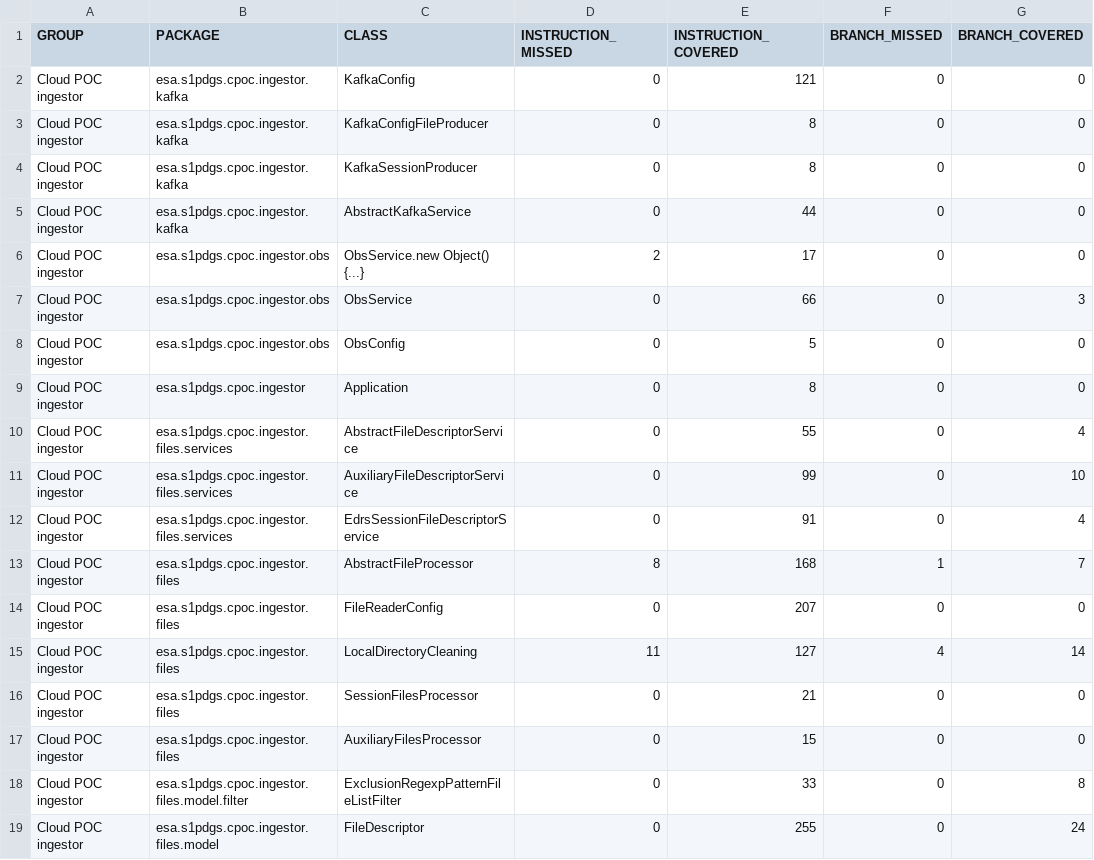
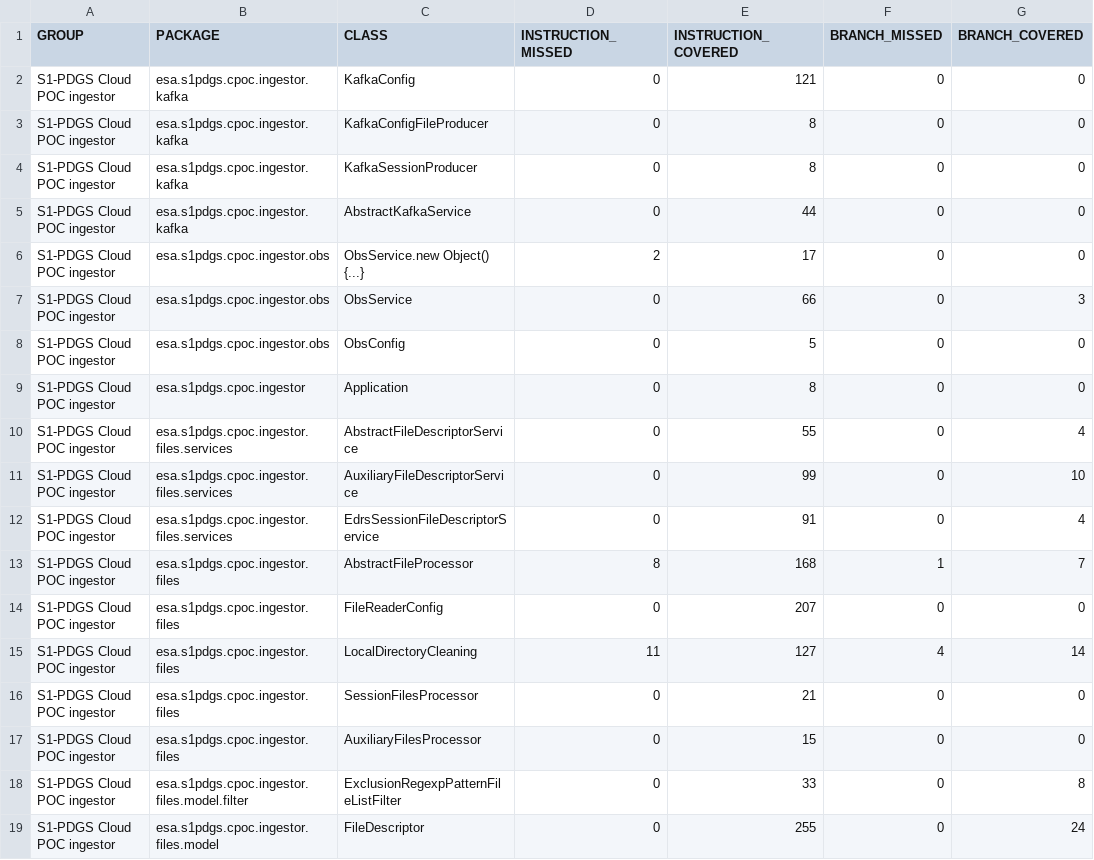
Before and after one commit to COPRS/production-common, a CSV file: build/html-reports/jacoco-ut/jacoco.csv, drawn as a sheet; only a part is shown; the diff names each change by its address in the sheet, - before the commit and + after, or states it on an @@ line.

```diff
--- a/build/html-reports/jacoco-ut/jacoco.csv
+++ b/build/html-reports/jacoco-ut/jacoco.csv
-A2:A19 (GROUP): Cloud POC ingestor
+A2:A19 (GROUP): S1-PDGS Cloud POC ingestor
```
Also changed, not shown: 54 other files.
